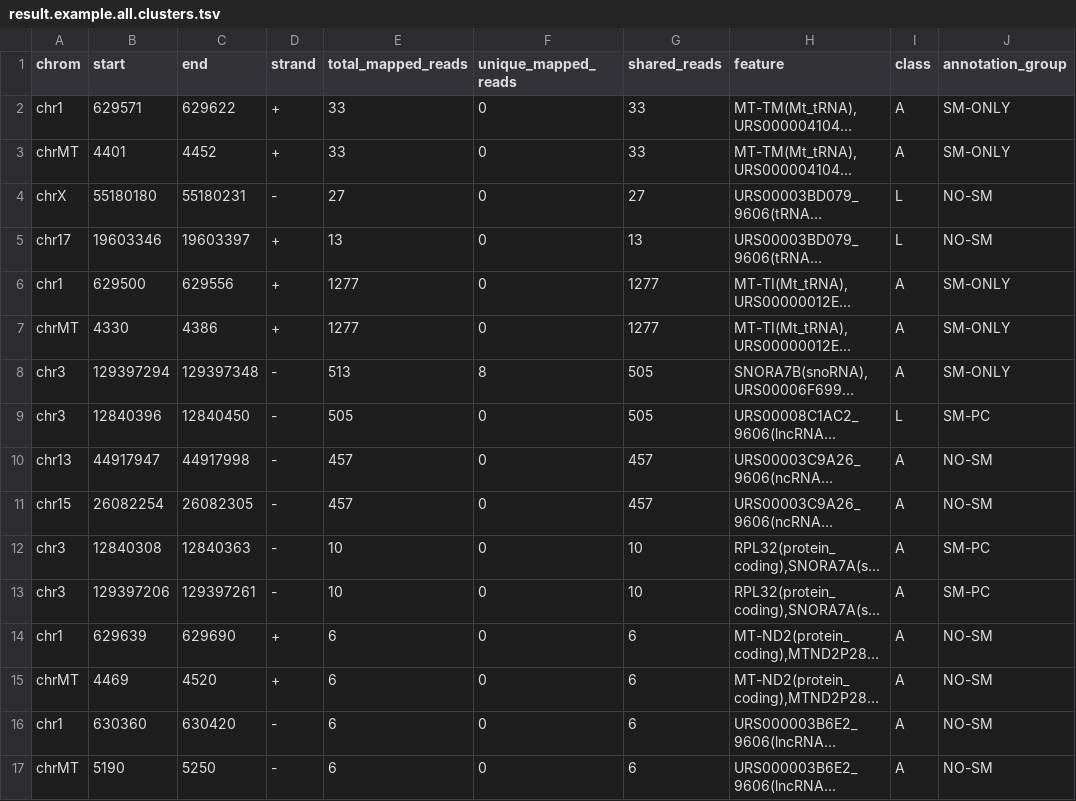
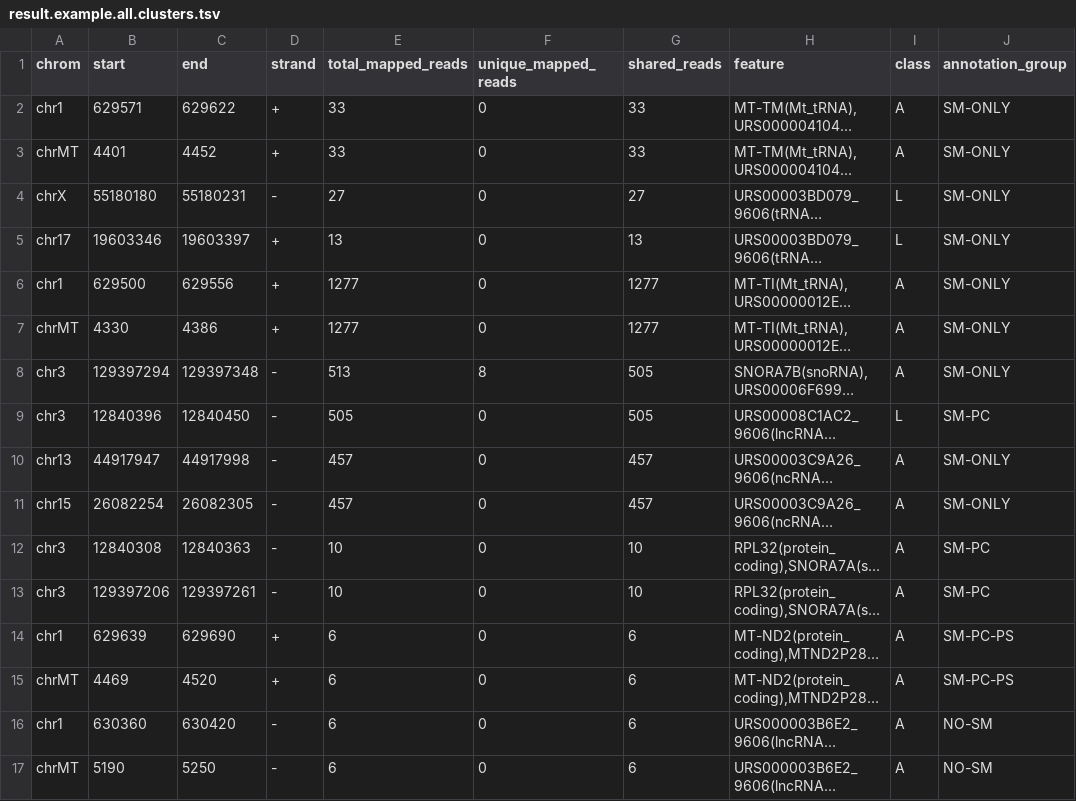
Before and after one commit to ChrisMaherLab/DANSR, a TSV file: example/example_results/result.example.all.clusters.tsv, drawn as a sheet; only a part is shown; long unchanged cells end in …; the diff names each change by its address in the sheet, - before the commit and + after, or states it on an @@ line.

```diff
--- a/example/example_results/result.example.all.clusters.tsv
+++ b/example/example_results/result.example.all.clusters.tsv
-J4:J5 (annotation_group): NO-SM
+J4:J5 (annotation_group): SM-ONLY
-J10:J11 (annotation_group): NO-SM
+J10:J11 (annotation_group): SM-ONLY
-J14:J15 (annotation_group): NO-SM
+J14:J15 (annotation_group): SM-PC-PS
```
Also changed, not shown: example/example_results/result.example.annotated.rejected.tsv, example/example_results/result.example.annotated.smallRNAs.close.proximity.tsv, 1 other file.
